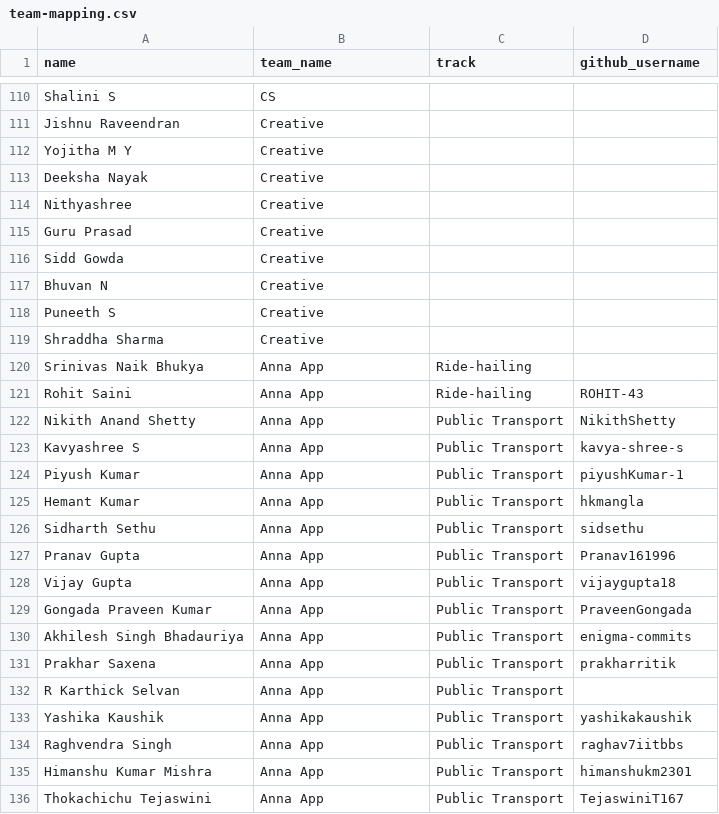
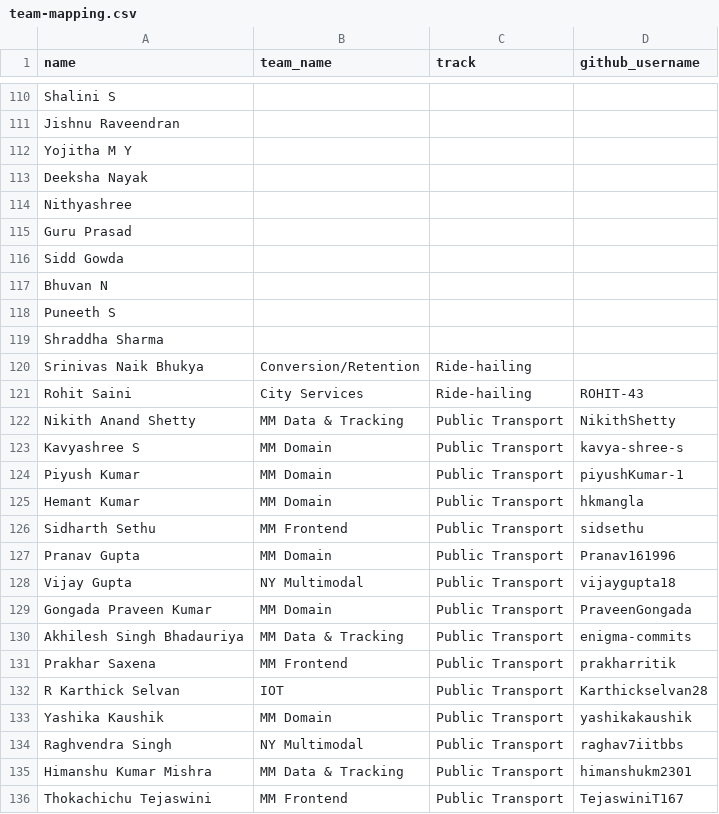
Before and after one commit to sidsethu/Pullscope, a CSV file: public/data/team-mapping.csv, drawn as a sheet; only a part is shown, gaps mark what is left out; the diff covers the shown part only; the diff names each change by its address in the sheet, - before the commit and + after, or states it on an @@ line.

```diff
--- a/public/data/team-mapping.csv
+++ b/public/data/team-mapping.csv
-B110 (team_name): CS
+B110 (team_name): (empty)
-B111:B119 (team_name): Creative
+B111:B119 (team_name): (empty)
-B120 (team_name): Anna App
+B120 (team_name): Conversion/Retention
-B121 (team_name): Anna App
+B121 (team_name): City Services
-B122 (team_name): Anna App
+B122 (team_name): MM Data & Tracking
-B123:B125 (team_name): Anna App
+B123:B125 (team_name): MM Domain
-B126 (team_name): Anna App
+B126 (team_name): MM Frontend
-B127 (team_name): Anna App
+B127 (team_name): MM Domain
-B128 (team_name): Anna App
+B128 (team_name): NY Multimodal
-B129 (team_name): Anna App
+B129 (team_name): MM Domain
-B130 (team_name): Anna App
+B130 (team_name): MM Data & Tracking
-B131 (team_name): Anna App
+B131 (team_name): MM Frontend
-B132 (team_name): Anna App
+B132 (team_name): IOT
-D132 (github_username): (empty)
+D132 (github_username): Karthickselvan28
-B133 (team_name): Anna App
+B133 (team_name): MM Domain
-B134 (team_name): Anna App
+B134 (team_name): NY Multimodal
-B135 (team_name): Anna App
+B135 (team_name): MM Data & Tracking
-B136 (team_name): Anna App
+B136 (team_name): MM Frontend
```
Also changed, not shown: 118 edited cells elsewhere in this file, 11 other files.
